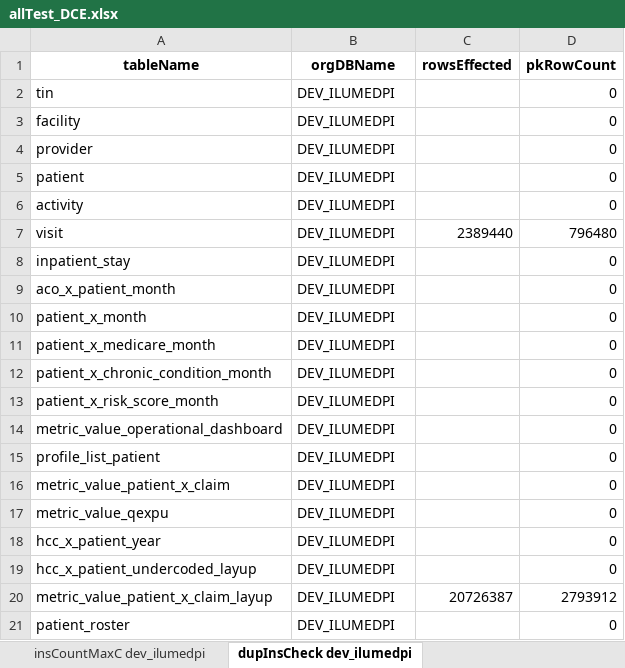
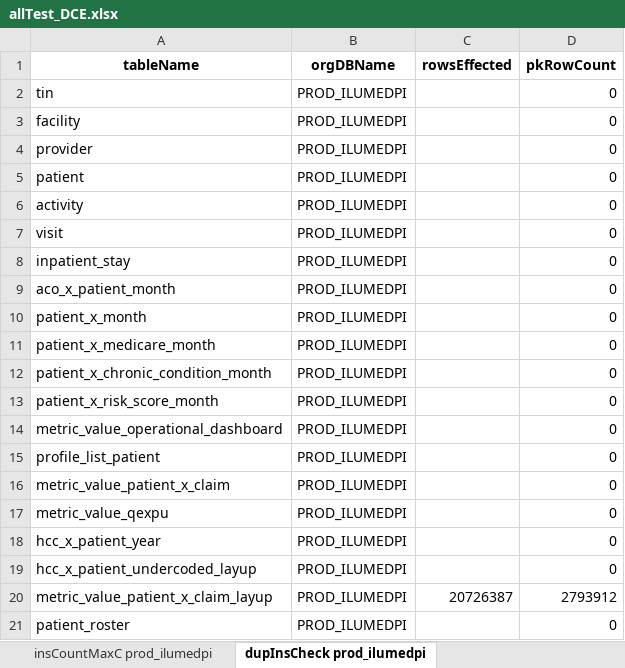
Before and after one commit to mikeoconnor-cj/pythonWrk, an Excel workbook: allTest_DCE.xlsx, sheet dupInsCheck prod_ilumedpi, drawn as a sheet; values as stored, in another font and other column widths than the file's, no borders; the diff names each change by its address in the sheet, - before the commit and + after, or states it on an @@ line.

```diff
--- a/allTest_DCE.xlsx (sheet dupInsCheck prod_ilumedpi)
+++ b/allTest_DCE.xlsx (sheet dupInsCheck prod_ilumedpi)
-sheet tab: insCountMaxC dev_ilumedpi
+sheet tab: insCountMaxC prod_ilumedpi
-sheet tab: dupInsCheck dev_ilumedpi
+sheet tab: dupInsCheck prod_ilumedpi
-B2:B21 (orgDBName): DEV_ILUMEDPI
+B2:B21 (orgDBName): PROD_ILUMEDPI
-C7 (rowsEffected): 2389440
+C7 (rowsEffected): (empty)
-D7 (pkRowCount): 796480
+D7 (pkRowCount): 0
```
Also changed, not shown: sheet insCountMaxC prod_ilumedpi, sheet ccsCompare prod_ilumedpi, sheet insCountMax prod_ilumedpi, sheet dupODSchk prod_ilumedpi, sheet odsCountMax prod_ilumedpi, other sheet tabs.
